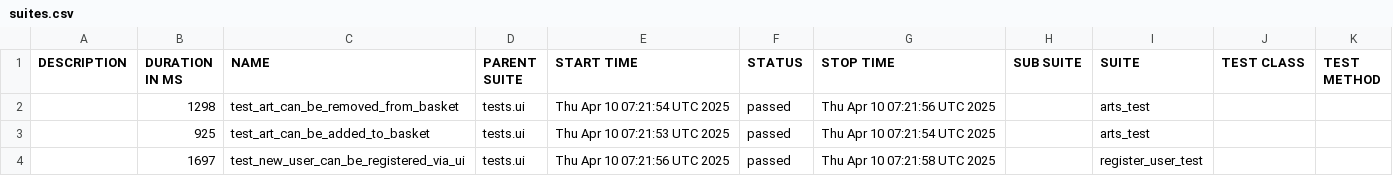
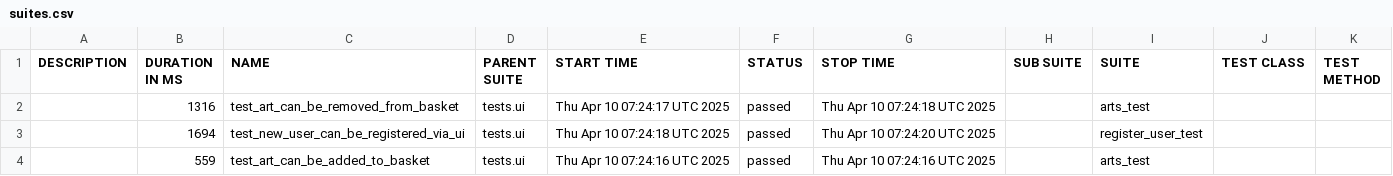
Before and after one commit to PKuravskyi/PetPythonPlaywright, a CSV file: data/suites.csv, drawn as a sheet.

```diff
--- a/data/suites.csv
+++ b/data/suites.csv
@@ -1,4 +1,4 @@
 "DESCRIPTION","DURATION IN MS","NAME","PARENT SUITE","START TIME","STATUS","STOP TIME","SUB SUITE","SUITE","TEST CLASS","TEST METHOD"
-"","1298","test_art_can_be_removed_from_basket","tests.ui","Thu Apr 10 07:21:54 UTC 2025","passed","Thu Apr 10 07:21:56 UTC 2025","","arts_test","",""
-"","925","test_art_can_be_added_to_basket","tests.ui","Thu Apr 10 07:21:53 UTC 2025","passed","Thu Apr 10 07:21:54 UTC 2025","","arts_test","",""
-"","1697","test_new_user_can_be_registered_via_ui","tests.ui","Thu Apr 10 07:21:56 UTC 2025","passed","Thu Apr 10 07:21:58 UTC 2025","","register_user_test","",""
+"","1316","test_art_can_be_removed_from_basket","tests.ui","Thu Apr 10 07:24:17 UTC 2025","passed","Thu Apr 10 07:24:18 UTC 2025","","arts_test","",""
+"","1694","test_new_user_can_be_registered_via_ui","tests.ui","Thu Apr 10 07:24:18 UTC 2025","passed","Thu Apr 10 07:24:20 UTC 2025","","register_user_test","",""
+"","559","test_art_can_be_added_to_basket","tests.ui","Thu Apr 10 07:24:16 UTC 2025","passed","Thu Apr 10 07:24:16 UTC 2025","","arts_test","",""
```
Also changed, not shown: 23 other files.
